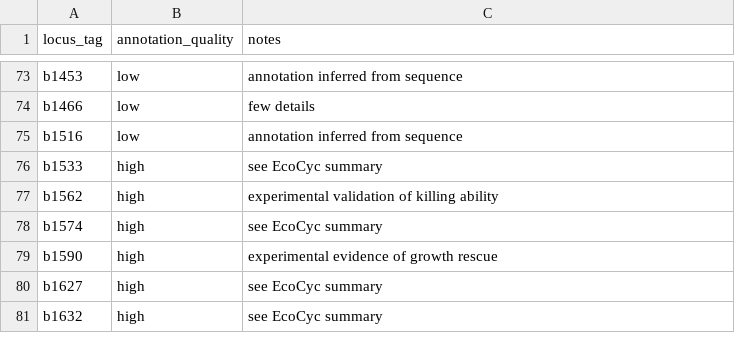
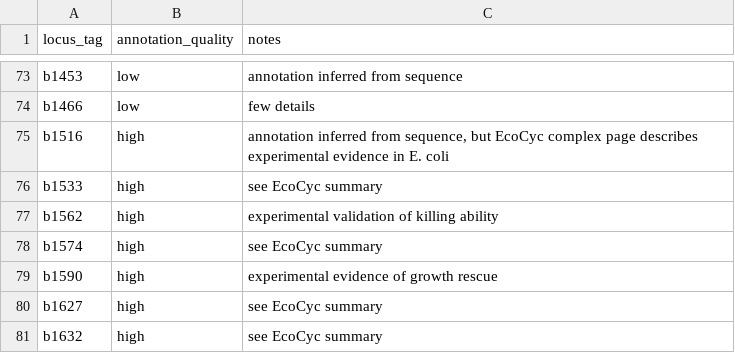
Before and after one commit to zakandrewking/y-ome, a TSV file: sources/manual/manual.tsv, drawn as a sheet; only a part is shown, gaps mark what is left out.

Commit message:
removed b1516 from y-ome

```diff
--- a/sources/manual/manual.tsv
+++ b/sources/manual/manual.tsv
@@ -74,3 +74,3 @@ b1453	low	annotation inferred from sequence
 b1466	low	few details
-b1516	low	annotation inferred from sequence
+b1516	high	annotation inferred from sequence, but EcoCyc complex page describes experimental evidence in E. coli
 b1533	high	see EcoCyc summary
```
